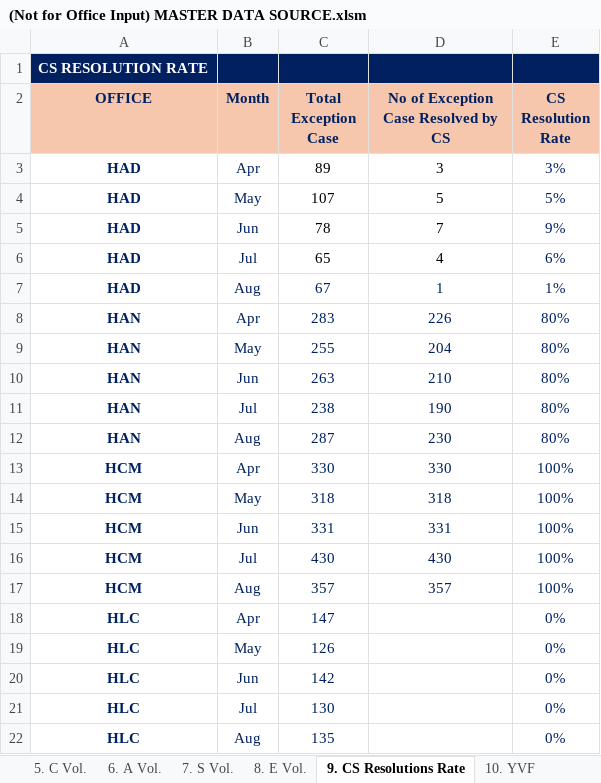
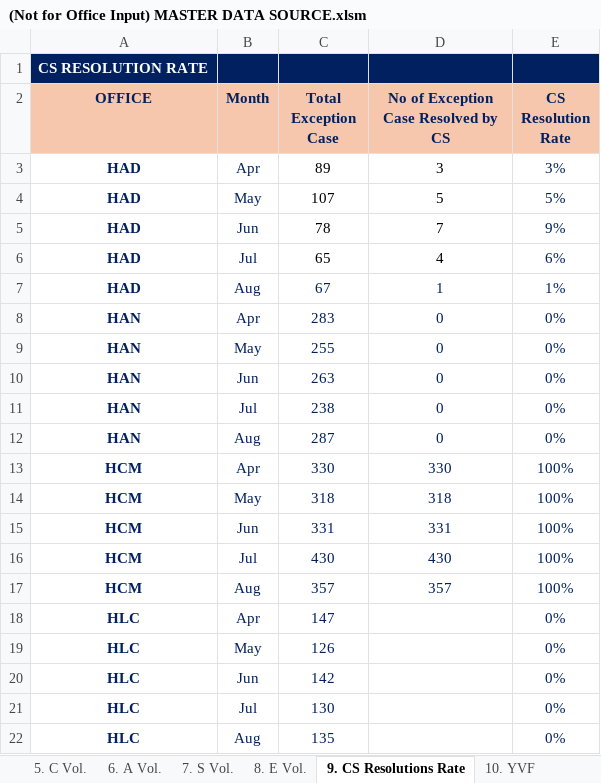
Before and after one commit to NgocYlvn/cs_workload_capacity_2026FY, an Excel workbook: (Not for Office Input) MASTER DATA SOURCE.xlsm, sheet 9. CS Resolutions Rate, drawn as a sheet; values as stored, in another font and other column widths than the file's, no borders; the diff names each change by its address in the sheet, - before the commit and + after, or states it on an @@ line.

```diff
--- a/(Not for Office Input) MASTER DATA SOURCE.xlsm (sheet 9. CS Resolutions Rate)
+++ b/(Not for Office Input) MASTER DATA SOURCE.xlsm (sheet 9. CS Resolutions Rate)
-D8: 226
+D8: 0
-E8:E12 (CS Resolution Rate): 80%
+E8:E12 (CS Resolution Rate): 0%
-D9: 204
+D9: 0
-D10: 210
+D10: 0
-D11: 190
+D11: 0
-D12: 230
+D12: 0
```
Also changed, not shown: sheet 2. FTE Workload, sheet 4. Workload by Activity, sheet 1. Office Cap. & Workload, sheet 10. YVF.
